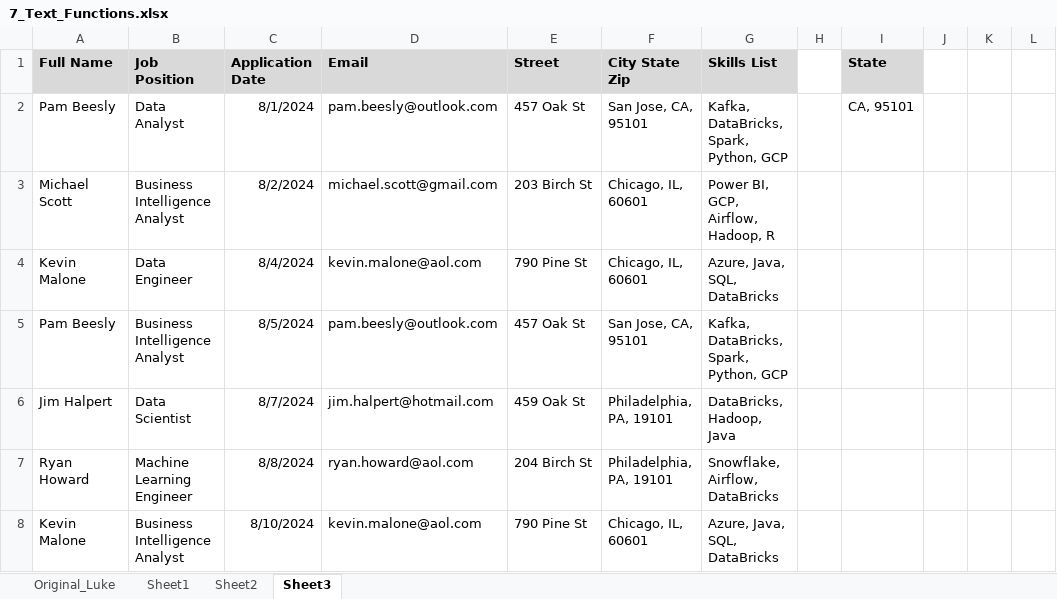
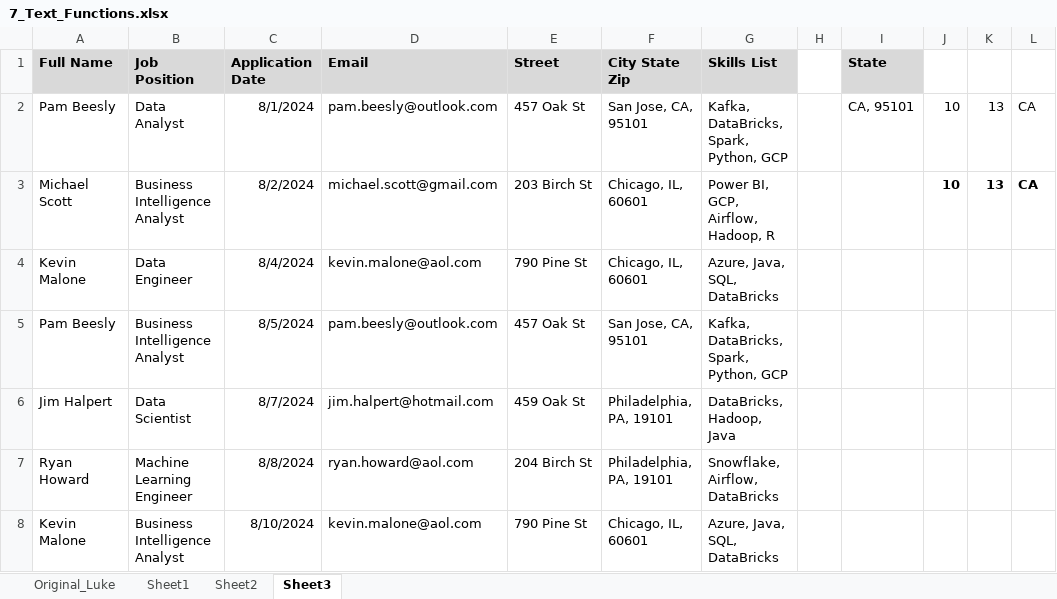
Before and after one commit to lukebarousse/Excel_Data_Analytics_Course, an Excel workbook: 2_Formulas_Functions/7_Text_Functions.xlsx, sheet Sheet3, drawn as a sheet; only a part is shown; values as stored, in another font and other column widths than the file's, no borders; the diff names each change by its address in the sheet, - before the commit and + after, or states it on an @@ line.

Commit message:
Update 7_Text_Functions.xlsx

```diff
--- a/2_Formulas_Functions/7_Text_Functions.xlsx (sheet Sheet3)
+++ b/2_Formulas_Functions/7_Text_Functions.xlsx (sheet Sheet3)
-J2:J3: (empty)
+J2:J3: 10
-K2:K3: (empty)
+K2:K3: 13
-L2:L3: (empty)
+L2:L3: CA
```
